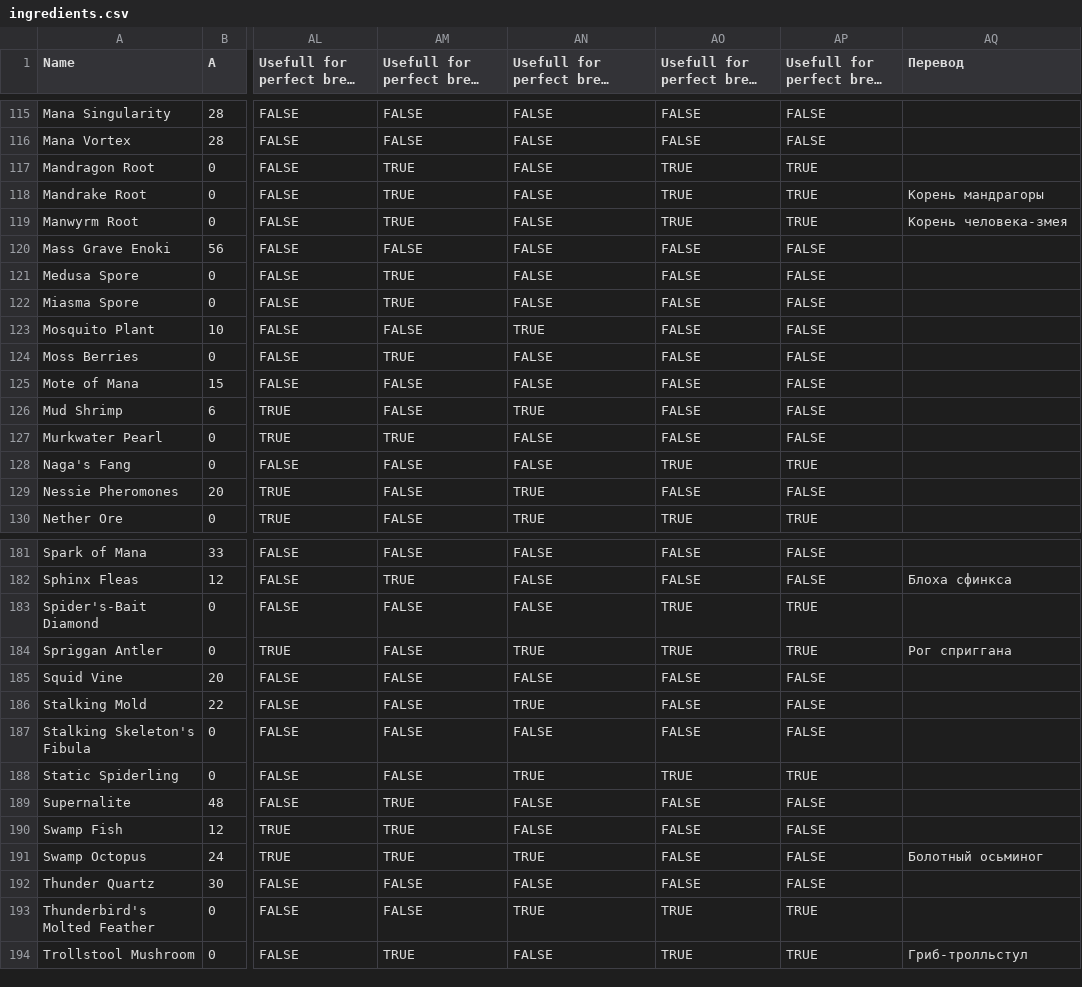
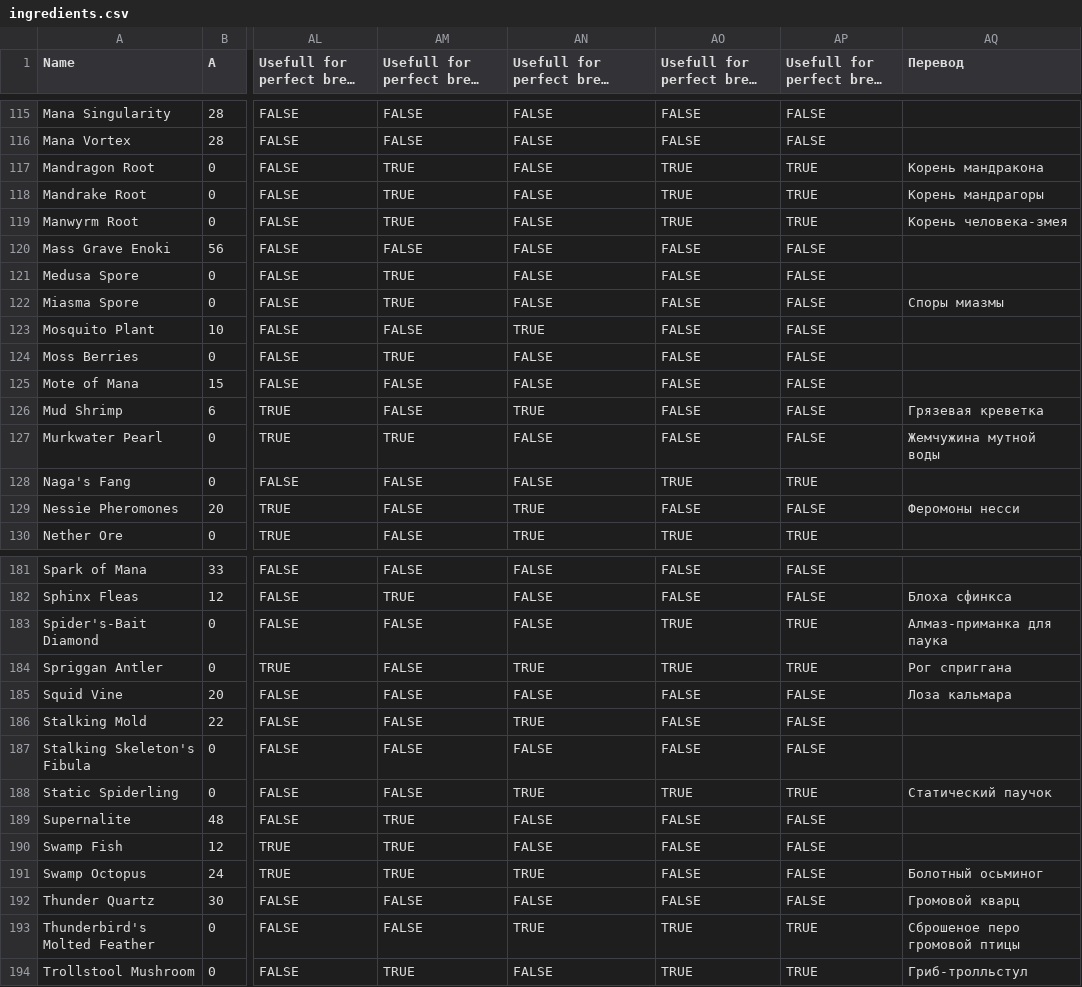
Before and after one commit to SHshzik/potionomics_go, a CSV file: data/ingredients.csv, drawn as a sheet; only a part is shown, gaps mark what is left out; long unchanged cells end in …; the diff covers the shown part only; the diff names each change by its address in the sheet, - before the commit and + after, or states it on an @@ line.

```diff
--- a/data/ingredients.csv
+++ b/data/ingredients.csv
-AQ117 (Перевод): (empty)
+AQ117 (Перевод): Корень мандракона
-AQ122 (Перевод): (empty)
+AQ122 (Перевод): Споры миазмы
-AQ126 (Перевод): (empty)
+AQ126 (Перевод): Грязевая креветка
-AQ127 (Перевод): (empty)
+AQ127 (Перевод): Жемчужина мутной воды
-AQ129 (Перевод): (empty)
+AQ129 (Перевод): Феромоны несси
-AQ183 (Перевод): (empty)
+AQ183 (Перевод): Алмаз-приманка для паука
-AQ185 (Перевод): (empty)
+AQ185 (Перевод): Лоза кальмара
-AQ188 (Перевод): (empty)
+AQ188 (Перевод): Статический паучок
-AQ192 (Перевод): (empty)
+AQ192 (Перевод): Громовой кварц
-AQ193 (Перевод): (empty)
+AQ193 (Перевод): Сброшеное перо громовой птицы
```
Also changed, not shown: 21 edited cells elsewhere in this file, data/cauldrons.csv, data/potions.csv, 8 other files.
